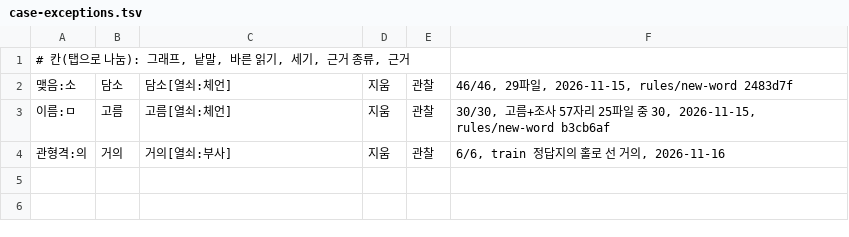
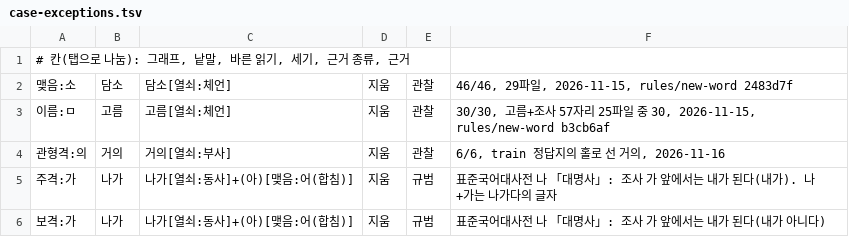
Before and after one commit to geul-org/nlgeul, a TSV file: pkg/data/case-exceptions.tsv, drawn as a sheet; the diff names each change by its address in the sheet, - before the commit and + after, or states it on an @@ line.

```diff
--- a/pkg/data/case-exceptions.tsv
+++ b/pkg/data/case-exceptions.tsv
+row 5: 주격:가 | 나가 | 나가[열쇠:동사]+(아)[맺음:어(합침)] | 지움 | 규범 | 표준국어대사전 나 「대명사」: 조사 가 앞에서는 내가 된다(내가). 나+가는 나가다의 글자
+row 6: 보격:가 | 나가 | 나가[열쇠:동사]+(아)[맺음:어(합침)] | 지움 | 규범 | 표준국어대사전 나 「대명사」: 조사 가 앞에서는 내가 된다(내가 아니다)
```
Also changed, not shown: 4 other files.
